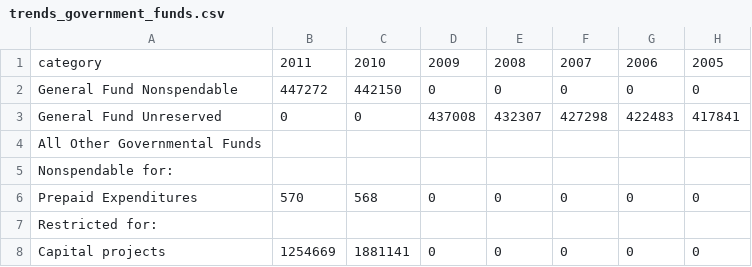
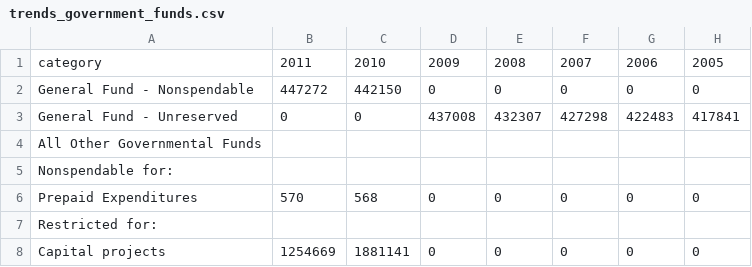
Before and after one commit to vasili4/Checkbook, a CSV file: checkbook/DB scripts/Trends data/trends_government_funds.csv, drawn as a sheet; only a part is shown; the diff names each change by its address in the sheet, - before the commit and + after, or states it on an @@ line.

Commit message:
NYCCHKBK-1750
git-svn-id: https://omb-dashboardplatform.reisys.com:10039/NYC_Checkbook_2_0/Database@4130 948744eb-f611-4f28-8820-250fb6d8f47d

Former-commit-id: 8b5853da3bac3cebc7e107d970989345204ebf5c

```diff
--- a/checkbook/DB scripts/Trends data/trends_government_funds.csv
+++ b/checkbook/DB scripts/Trends data/trends_government_funds.csv
-A2: General Fund Nonspendable
+A2: General Fund - Nonspendable
-A3: General Fund Unreserved
+A3: General Fund - Unreserved
```
